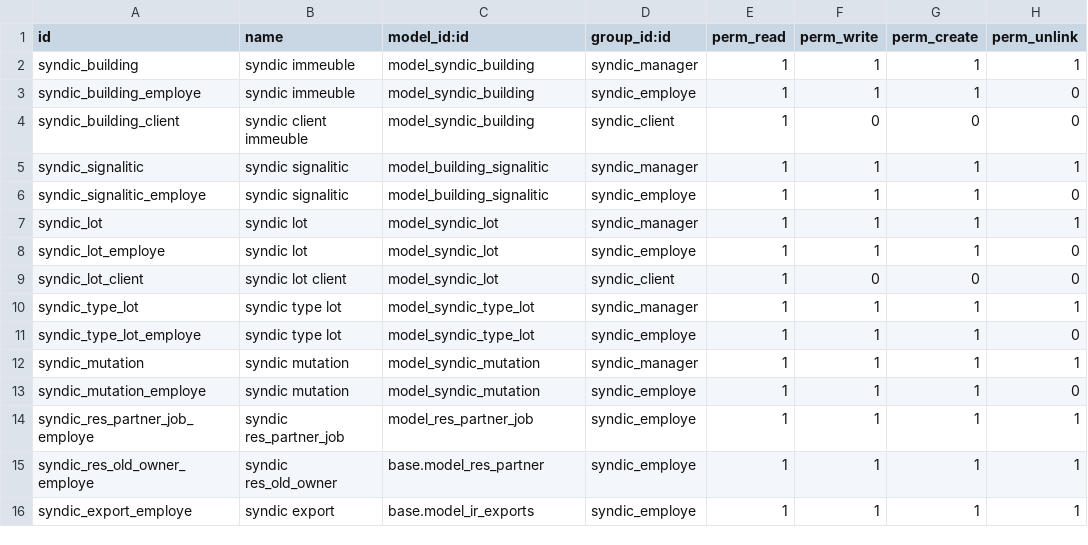
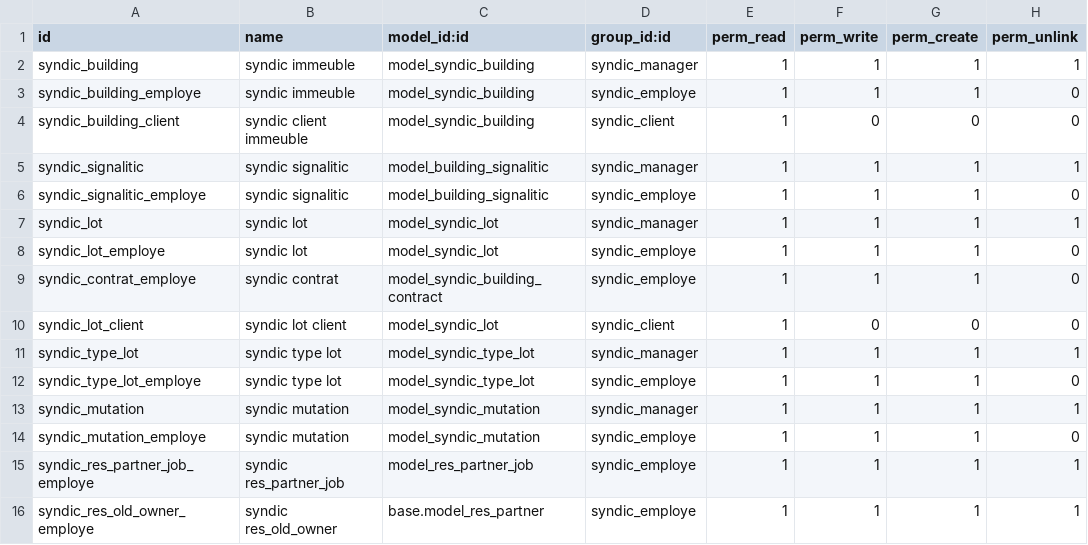
Before and after one commit to mva-odoo/syndic, a CSV file: syndic_base/security/ir.model.access.csv, drawn as a sheet; only a part is shown; the shorter side is filled out with more unchanged rows.

```diff
--- a/syndic_base/security/ir.model.access.csv
+++ b/syndic_base/security/ir.model.access.csv
@@ -8,2 +8,3 @@
 "syndic_lot_employe","syndic lot","model_syndic_lot","syndic_employe",1,1,1,0
+"syndic_contrat_employe","syndic contrat","model_syndic_building_contract","syndic_employe",1,1,1,0
 "syndic_lot_client","syndic lot client","model_syndic_lot","syndic_client",1,0,0,0
```
Also changed, not shown: 16 other files.
